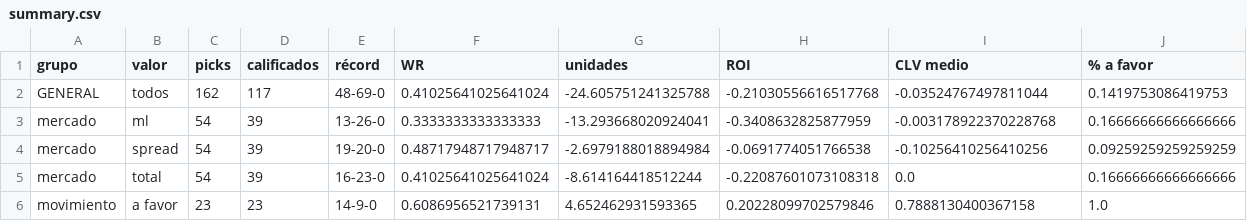
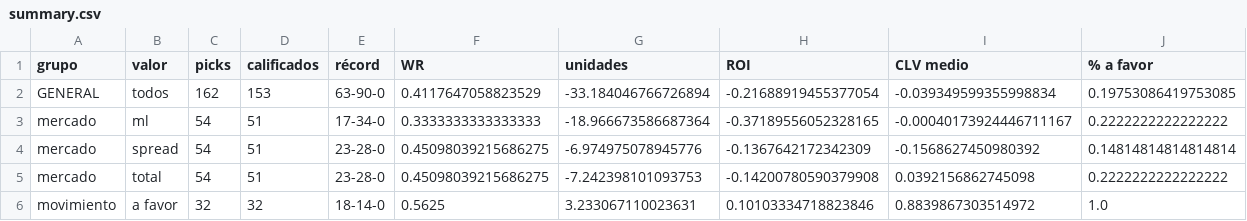
Before and after one commit to DaveBarracuda/nba-quant, a CSV file: ledger/github/summary.csv, drawn as a sheet; only a part is shown; the diff covers the shown part only.

```diff
--- a/ledger/github/summary.csv
+++ b/ledger/github/summary.csv
@@ -1,6 +1,6 @@
 grupo,valor,picks,calificados,récord,WR,unidades,ROI,CLV medio,% a favor
-GENERAL,todos,162,117,48-69-0,0.41025641025641024,-24.605751241325788,-0.21030556616517768,-0.03524767497811044,0.1419753086419753
-mercado,ml,54,39,13-26-0,0.3333333333333333,-13.293668020924041,-0.3408632825877959,-0.003178922370228768,0.16666666666666666
-mercado,spread,54,39,19-20-0,0.48717948717948717,-2.6979188018894984,-0.0691774051766538,-0.10256410256410256,0.09259259259259259
-mercado,total,54,39,16-23-0,0.41025641025641024,-8.614164418512244,-0.22087601073108318,0.0,0.16666666666666666
-movimiento,a favor,23,23,14-9-0,0.6086956521739131,4.652462931593365,0.20228099702579846,0.7888130400367158,1.0
+GENERAL,todos,162,153,63-90-0,0.4117647058823529,-33.184046766726894,-0.21688919455377054,-0.039349599355998834,0.19753086419753085
+mercado,ml,54,51,17-34-0,0.3333333333333333,-18.966673586687364,-0.37189556052328165,-0.00040173924446711167,0.2222222222222222
+mercado,spread,54,51,23-28-0,0.45098039215686275,-6.974975078945776,-0.1367642172342309,-0.1568627450980392,0.14814814814814814
+mercado,total,54,51,23-28-0,0.45098039215686275,-7.242398101093753,-0.14200780590379908,0.0392156862745098,0.2222222222222222
+movimiento,a favor,32,32,18-14-0,0.5625,3.233067110023631,0.10103334718823846,0.8839867303514972,1.0
```
Also changed, not shown: 109 edited cells elsewhere in this file, ledger/github/picks.csv, 1 other file.
